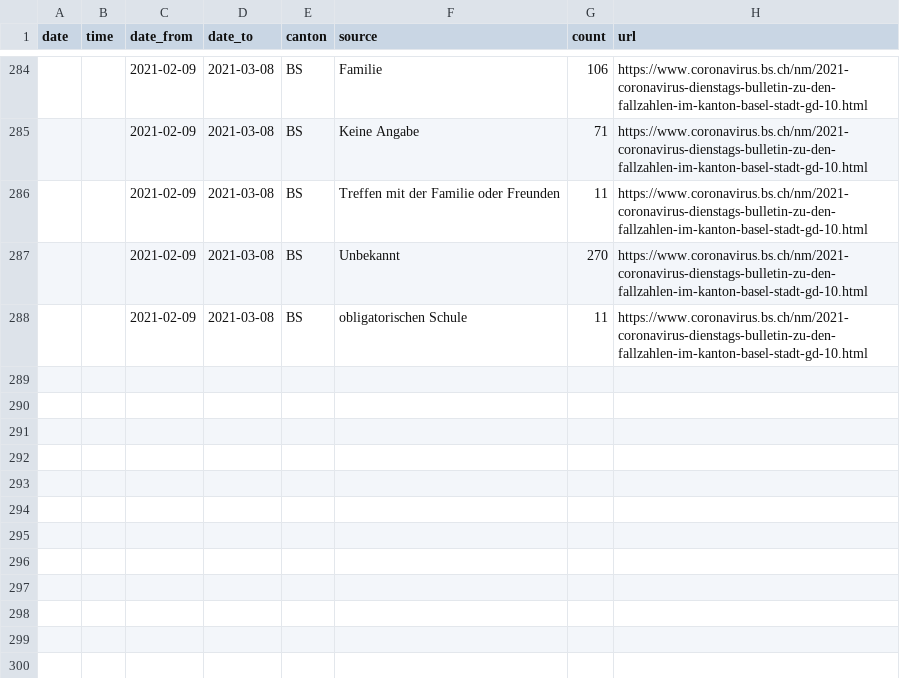
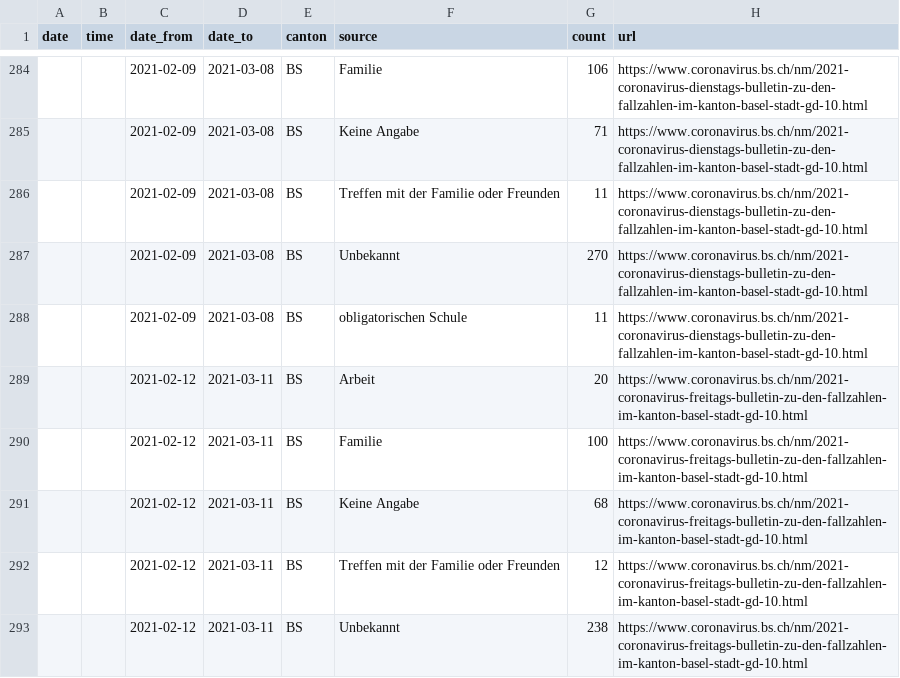
Before and after one commit to maekke/infection_source, a CSV file: infection_source_bs.csv, drawn as a sheet; only a part is shown, gaps mark what is left out; the diff names each change by its address in the sheet, - before the commit and + after, or states it on an @@ line.

Commit message:
Automatic update of infection source data

```diff
--- a/infection_source_bs.csv
+++ b/infection_source_bs.csv
+row 289:  |  | 2021-02-12 | 2021-03-11 | BS | Arbeit | 20 | https://www.coronavirus.bs.ch/nm/2021-coronavirus-freitags-bulletin-zu-den-fallzahlen-im-kanton-basel-stadt-gd-10.html
+row 290:  |  | 2021-02-12 | 2021-03-11 | BS | Familie | 100 | https://www.coronavirus.bs.ch/nm/2021-coronavirus-freitags-bulletin-zu-den-fallzahlen-im-kanton-basel-stadt-gd-10.html
+row 291:  |  | 2021-02-12 | 2021-03-11 | BS | Keine Angabe | 68 | https://www.coronavirus.bs.ch/nm/2021-coronavirus-freitags-bulletin-zu-den-fallzahlen-im-kanton-basel-stadt-gd-10.html
+row 292:  |  | 2021-02-12 | 2021-03-11 | BS | Treffen mit der Familie oder Freunden | 12 | https://www.coronavirus.bs.ch/nm/2021-coronavirus-freitags-bulletin-zu-den-fallzahlen-im-kanton-basel-stadt-gd-10.html
+row 293:  |  | 2021-02-12 | 2021-03-11 | BS | Unbekannt | 238 | https://www.coronavirus.bs.ch/nm/2021-coronavirus-freitags-bulletin-zu-den-fallzahlen-im-kanton-basel-stadt-gd-10.html
```
